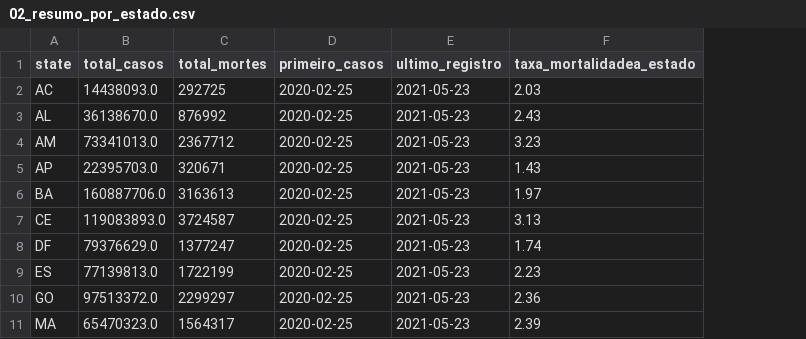
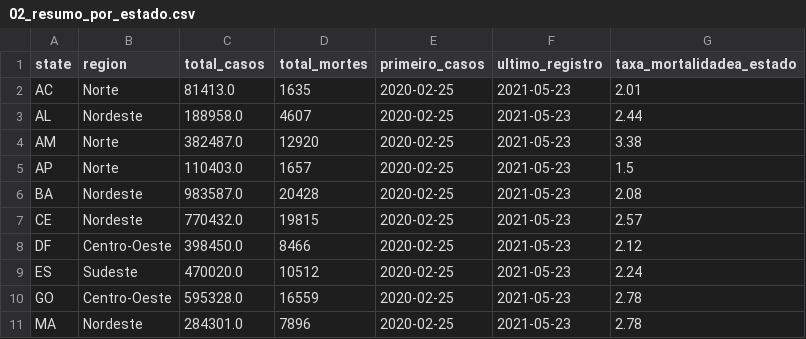
Before and after one commit to Paianou/covid_analisys, a CSV file: data/processed/02_resumo_por_estado.csv, drawn as a sheet; only a part is shown; addresses are those after the commit; the diff covers the shown part only; the diff names each change by its address in the sheet, - before the commit and + after, or states it on an @@ line.

```diff
--- a/data/processed/02_resumo_por_estado.csv
+++ b/data/processed/02_resumo_por_estado.csv
+column B (region), rows 2-11: Norte | Nordeste | Norte | Norte | Nordeste | Nordeste | Centro-Oeste | Sudeste | Centro-Oeste | Nordeste
-C2 (total_casos): 14438093.0
+C2 (total_casos): 81413.0
-D2 (total_mortes): 292725
+D2 (total_mortes): 1635
-G2 (taxa_mortalidadea_estado): 2.03
+G2 (taxa_mortalidadea_estado): 2.01
-C3 (total_casos): 36138670.0
+C3 (total_casos): 188958.0
-D3 (total_mortes): 876992
+D3 (total_mortes): 4607
-G3 (taxa_mortalidadea_estado): 2.43
+G3 (taxa_mortalidadea_estado): 2.44
-C4 (total_casos): 73341013.0
+C4 (total_casos): 382487.0
-D4 (total_mortes): 2367712
+D4 (total_mortes): 12920
-G4 (taxa_mortalidadea_estado): 3.23
+G4 (taxa_mortalidadea_estado): 3.38
-C5 (total_casos): 22395703.0
+C5 (total_casos): 110403.0
-D5 (total_mortes): 320671
+D5 (total_mortes): 1657
-G5 (taxa_mortalidadea_estado): 1.43
+G5 (taxa_mortalidadea_estado): 1.5
-C6 (total_casos): 160887706.0
+C6 (total_casos): 983587.0
-D6 (total_mortes): 3163613
+D6 (total_mortes): 20428
-G6 (taxa_mortalidadea_estado): 1.97
+G6 (taxa_mortalidadea_estado): 2.08
-C7 (total_casos): 119083893.0
+C7 (total_casos): 770432.0
-D7 (total_mortes): 3724587
+D7 (total_mortes): 19815
-G7 (taxa_mortalidadea_estado): 3.13
+G7 (taxa_mortalidadea_estado): 2.57
-C8 (total_casos): 79376629.0
+C8 (total_casos): 398450.0
-D8 (total_mortes): 1377247
+D8 (total_mortes): 8466
-G8 (taxa_mortalidadea_estado): 1.74
+G8 (taxa_mortalidadea_estado): 2.12
-C9 (total_casos): 77139813.0
+C9 (total_casos): 470020.0
-D9 (total_mortes): 1722199
+D9 (total_mortes): 10512
-G9 (taxa_mortalidadea_estado): 2.23
+G9 (taxa_mortalidadea_estado): 2.24
-C10 (total_casos): 97513372.0
+C10 (total_casos): 595328.0
-D10 (total_mortes): 2299297
+D10 (total_mortes): 16559
-G10 (taxa_mortalidadea_estado): 2.36
+G10 (taxa_mortalidadea_estado): 2.78
-C11 (total_casos): 65470323.0
+C11 (total_casos): 284301.0
-D11 (total_mortes): 1564317
+D11 (total_mortes): 7896
-G11 (taxa_mortalidadea_estado): 2.39
+G11 (taxa_mortalidadea_estado): 2.78
```
Also changed, not shown: 51 edited cells elsewhere in this file, data/processed/05_serie_temporal_mensal.csv, 1 other file.
